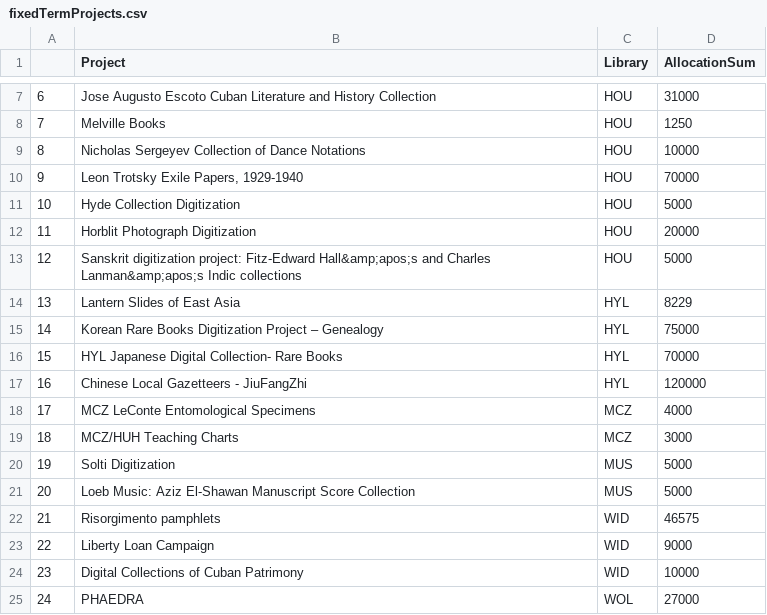
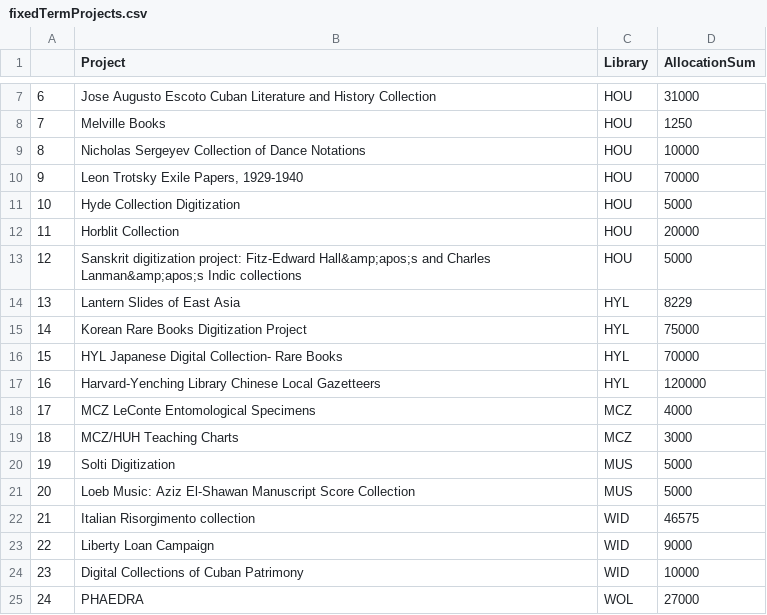
Before and after one commit to fas-digitization-review-committee/drc, a CSV file: fixedTermProjects.csv, drawn as a sheet; only a part is shown, gaps mark what is left out; the diff names each change by its address in the sheet, - before the commit and + after, or states it on an @@ line.

Commit message:
11/27/2019: adding fixedTerm and OngoingPrograms CSV files

```diff
--- a/fixedTermProjects.csv
+++ b/fixedTermProjects.csv
-B12 (Project): Horblit Photograph Digitization
+B12 (Project): Horblit Collection
-B15 (Project): Korean Rare Books Digitization Project – Genealogy
+B15 (Project): Korean Rare Books Digitization Project
-B17 (Project): Chinese Local Gazetteers - JiuFangZhi
+B17 (Project): Harvard-Yenching Library Chinese Local Gazetteers
-B22 (Project): Risorgimento pamphlets
+B22 (Project): Italian Risorgimento collection
```
